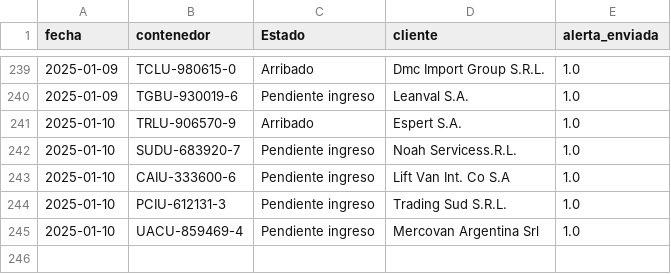
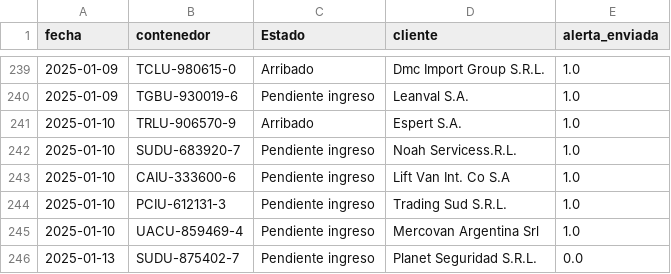
Before and after one commit to marajadesantelmo/dassa_operativo_stream, a CSV file: alertas_arribos.csv, drawn as a sheet; only a part is shown, gaps mark what is left out.

```diff
--- a/alertas_arribos.csv
+++ b/alertas_arribos.csv
@@ -245 +245,2 @@ fecha,contenedor,Estado,cliente,alerta_enviada
 2025-01-10,UACU-859469-4,Pendiente ingreso,Mercovan Argentina Srl,1.0
+2025-01-13,SUDU-875402-7,Pendiente ingreso,Planet Seguridad S.R.L.,0.0
```
Also changed, not shown: data/arribos.csv, 1 other file.
